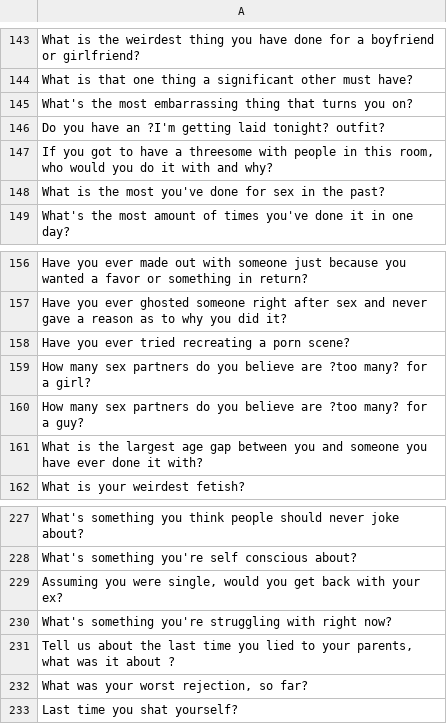
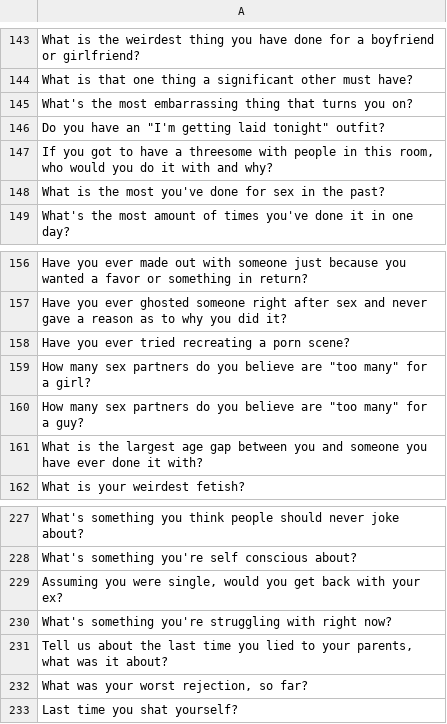
Before and after one commit to DDiasPTW/Buber, a CSV file: Buber_Mor/Assets/Resources/TOD_Questions.csv, drawn as a sheet; only a part is shown, gaps mark what is left out.

```diff
--- a/Buber_Mor/Assets/Resources/TOD_Questions.csv
+++ b/Buber_Mor/Assets/Resources/TOD_Questions.csv
@@ -145,3 +145,3 @@ What is that one thing a significant other must have?
 What's the most embarrassing thing that turns you on?
-Do you have an ?I'm getting laid tonight? outfit?
+Do you have an "I'm getting laid tonight" outfit?
 "If you got to have a threesome with people in this room, who would you do it with and why?"
@@ -158,4 +158,4 @@ Have you ever ghosted someone right after sex and never gave a reason as to why
 Have you ever tried recreating a porn scene?
-How many sex partners do you believe are ?too many? for a girl?
-How many sex partners do you believe are ?too many? for a guy?
+How many sex partners do you believe are "too many" for a girl?
+How many sex partners do you believe are "too many" for a guy?
 What is the largest age gap between you and someone you have ever done it with?
@@ -230,3 +230,3 @@ What's something you're self conscious about?
 What's something you're struggling with right now?
-"Tell us about the last time you lied to your parents, what was it about ?"
+"Tell us about the last time you lied to your parents, what was it about?"
 "What was your worst rejection, so far?"
```
Also changed, not shown: Buber_Mor/Assets/Resources/DOD_Questions.csv, Buber_Mor/Assets/Resources/MLT_Questions.csv, 14 other files.
